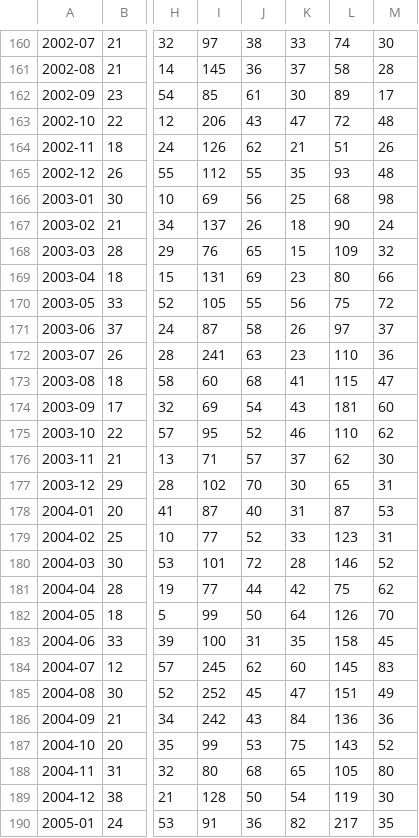
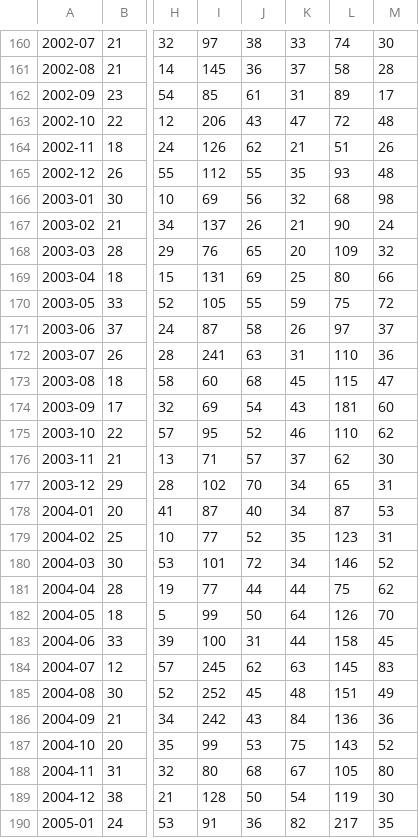
Before and after one commit to willandcause/wxy_tests, a CSV file: output/permitsSDMonthlytable.csv, drawn as a sheet; only a part is shown, gaps mark what is left out; the diff covers the shown part only; the diff names each change by its address in the sheet, - before the commit and + after, or states it on an @@ line.

```diff
--- a/output/permitsSDMonthlytable.csv
+++ b/output/permitsSDMonthlytable.csv
-K162: 30
+K162: 31
-K166: 25
+K166: 32
-K167: 18
+K167: 21
-K168: 15
+K168: 20
-K169: 23
+K169: 25
-K170: 56
+K170: 59
-K172: 23
+K172: 31
-K173: 41
+K173: 45
-K177: 30
+K177: 34
-K178: 31
+K178: 34
-K179: 33
+K179: 35
-K180: 28
+K180: 34
-K181: 42
+K181: 44
-K183: 35
+K183: 44
-K184: 60
+K184: 63
-K185: 47
+K185: 48
-K188: 65
+K188: 67
```
Also changed, not shown: 98 edited cells elsewhere in this file, metadata/DD_DOB_Permit_Issuance_Columns.csv, output/permitsSDMonthly.csv, 23 other files.
